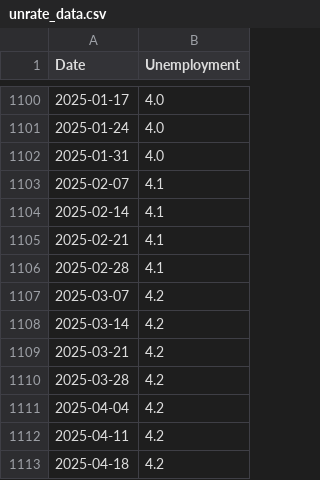
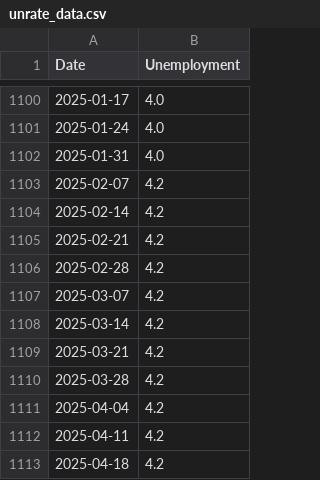
Before and after one commit to ArturMelnyk-analyst/Market-Mood-Forecasting, a CSV file: data/raw/unrate_data.csv, drawn as a sheet; only a part is shown, gaps mark what is left out; the diff covers the shown part only.

```diff
--- a/data/raw/unrate_data.csv
+++ b/data/raw/unrate_data.csv
@@ -1102,6 +1102,6 @@ Date,Unemployment
 2025-01-31,4.0
-2025-02-07,4.1
-2025-02-14,4.1
-2025-02-21,4.1
-2025-02-28,4.1
+2025-02-07,4.2
+2025-02-14,4.2
+2025-02-21,4.2
+2025-02-28,4.2
 2025-03-07,4.2
```
Also changed, not shown: 47 added rows and 23 edited cells elsewhere in this file, data/raw/google_trends.csv, data/raw/sp500_data.csv, 10 other files.
